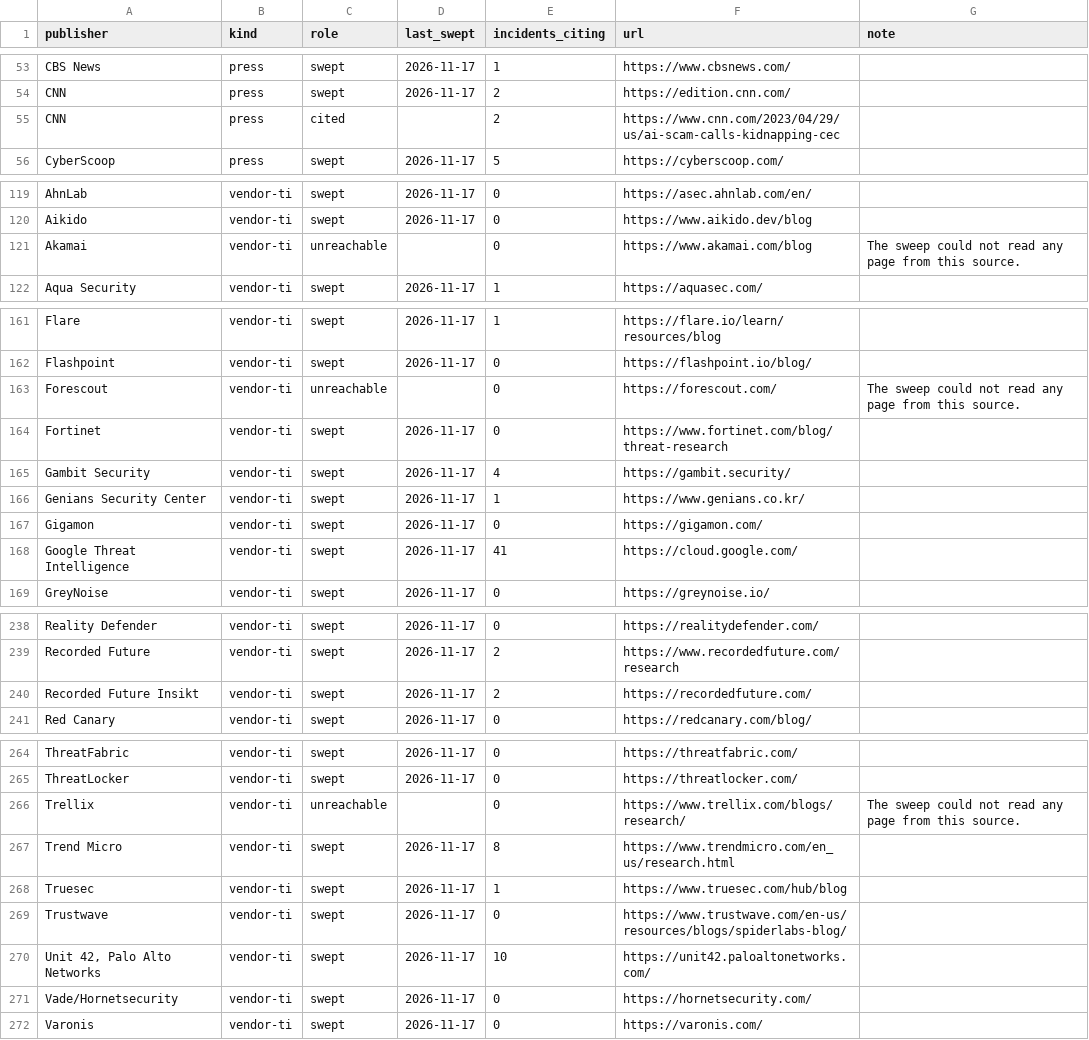
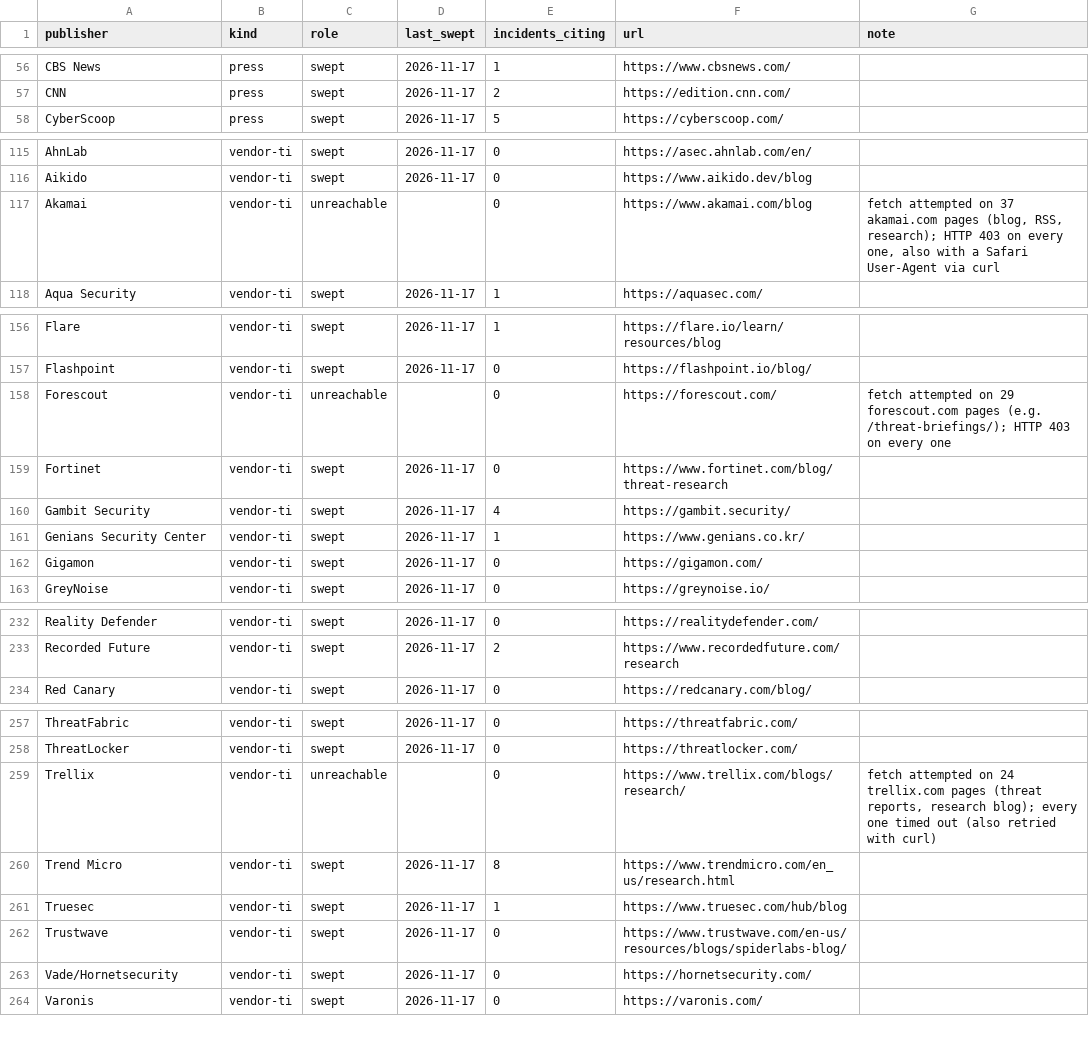
Before and after one commit to danielmiessler/Substrate, a CSV file: Data/AI-Hacking-Incidents/sources.csv, drawn as a sheet; only a part is shown, gaps mark what is left out; the diff covers the shown part only.

Commit message:
AI Hacking Incidents: re-export from the final ledger (286 incidents; 270 registered sources: 240 swept, 26 unreachable, 4 cited; one row per publisher; openness by model family)

```diff
--- a/Data/AI-Hacking-Incidents/sources.csv
+++ b/Data/AI-Hacking-Incidents/sources.csv
@@ -54,3 +57,2 @@ CBS News,press,swept,2026-11-17,1,https://www.cbsnews.com/,
 CNN,press,swept,2026-11-17,2,https://edition.cnn.com/,
-CNN,press,cited,,2,https://www.cnn.com/2023/04/29/us/ai-scam-calls-kidnapping-cec,
 CyberScoop,press,swept,2026-11-17,5,https://cyberscoop.com/,
@@ -120,3 +116,3 @@ AhnLab,vendor-ti,swept,2026-11-17,0,https://asec.ahnlab.com/en/,
 Aikido,vendor-ti,swept,2026-11-17,0,https://www.aikido.dev/blog,
-Akamai,vendor-ti,unreachable,,0,https://www.akamai.com/blog,The sweep could not read any page from this source.
+Akamai,vendor-ti,unreachable,,0,https://www.akamai.com/blog,"fetch attempted on 37 akamai.com pages (blog, RSS, research); HTTP 403 on every one, also with a Safari User-Agent via curl"
 Aqua Security,vendor-ti,swept,2026-11-17,1,https://aquasec.com/,
@@ -162,3 +157,3 @@ Flare,vendor-ti,swept,2026-11-17,1,https://flare.io/learn/resources/blog,
 Flashpoint,vendor-ti,swept,2026-11-17,0,https://flashpoint.io/blog/,
-Forescout,vendor-ti,unreachable,,0,https://forescout.com/,The sweep could not read any page from this source.
+Forescout,vendor-ti,unreachable,,0,https://forescout.com/,fetch attempted on 29 forescout.com pages (e.g. /threat-briefings/); HTTP 403 on every one
 Fortinet,vendor-ti,swept,2026-11-17,0,https://www.fortinet.com/blog/threat-research,
@@ -167,3 +162,2 @@ Genians Security Center,vendor-ti,swept,2026-11-17,1,https://www.genians.co.kr/,
 Gigamon,vendor-ti,swept,2026-11-17,0,https://gigamon.com/,
-Google Threat Intelligence,vendor-ti,swept,2026-11-17,41,https://cloud.google.com/,
 GreyNoise,vendor-ti,swept,2026-11-17,0,https://greynoise.io/,
@@ -239,3 +233,2 @@ Reality Defender,vendor-ti,swept,2026-11-17,0,https://realitydefender.com/,
 Recorded Future,vendor-ti,swept,2026-11-17,2,https://www.recordedfuture.com/research,
-Recorded Future Insikt,vendor-ti,swept,2026-11-17,2,https://recordedfuture.com/,
 Red Canary,vendor-ti,swept,2026-11-17,0,https://redcanary.com/blog/,
@@ -265,3 +258,3 @@ ThreatFabric,vendor-ti,swept,2026-11-17,0,https://threatfabric.com/,
 ThreatLocker,vendor-ti,swept,2026-11-17,0,https://threatlocker.com/,
-Trellix,vendor-ti,unreachable,,0,https://www.trellix.com/blogs/research/,The sweep could not read any page from this source.
+Trellix,vendor-ti,unreachable,,0,https://www.trellix.com/blogs/research/,"fetch attempted on 24 trellix.com pages (threat reports, research blog); every one timed out (also retried with curl)"
 Trend Micro,vendor-ti,swept,2026-11-17,8,https://www.trendmicro.com/en_us/research.html,
@@ -269,3 +262,2 @@ Truesec,vendor-ti,swept,2026-11-17,1,https://www.truesec.com/hub/blog,
 Trustwave,vendor-ti,swept,2026-11-17,0,https://www.trustwave.com/en-us/resources/blogs/spiderlabs-blog/,
-"Unit 42, Palo Alto Networks",vendor-ti,swept,2026-11-17,10,https://unit42.paloaltonetworks.com/,
 Vade/Hornetsecurity,vendor-ti,swept,2026-11-17,0,https://hornetsecurity.com/,
```
Also changed, not shown: 8 added rows, 12 removed rows and 21 edited cells elsewhere in this file, Data/AI-Hacking-Incidents/incidents.csv, 14 other files.
